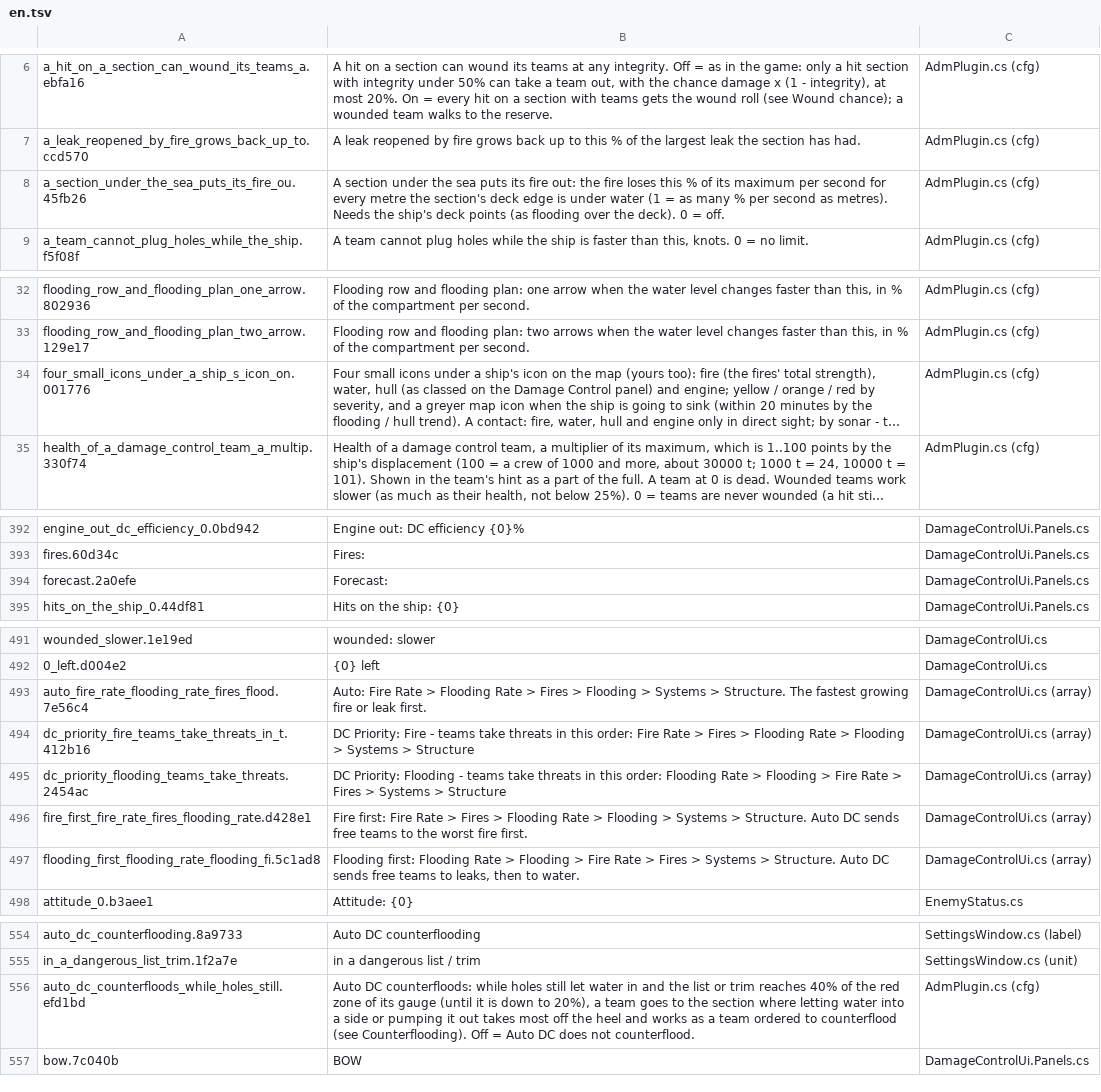
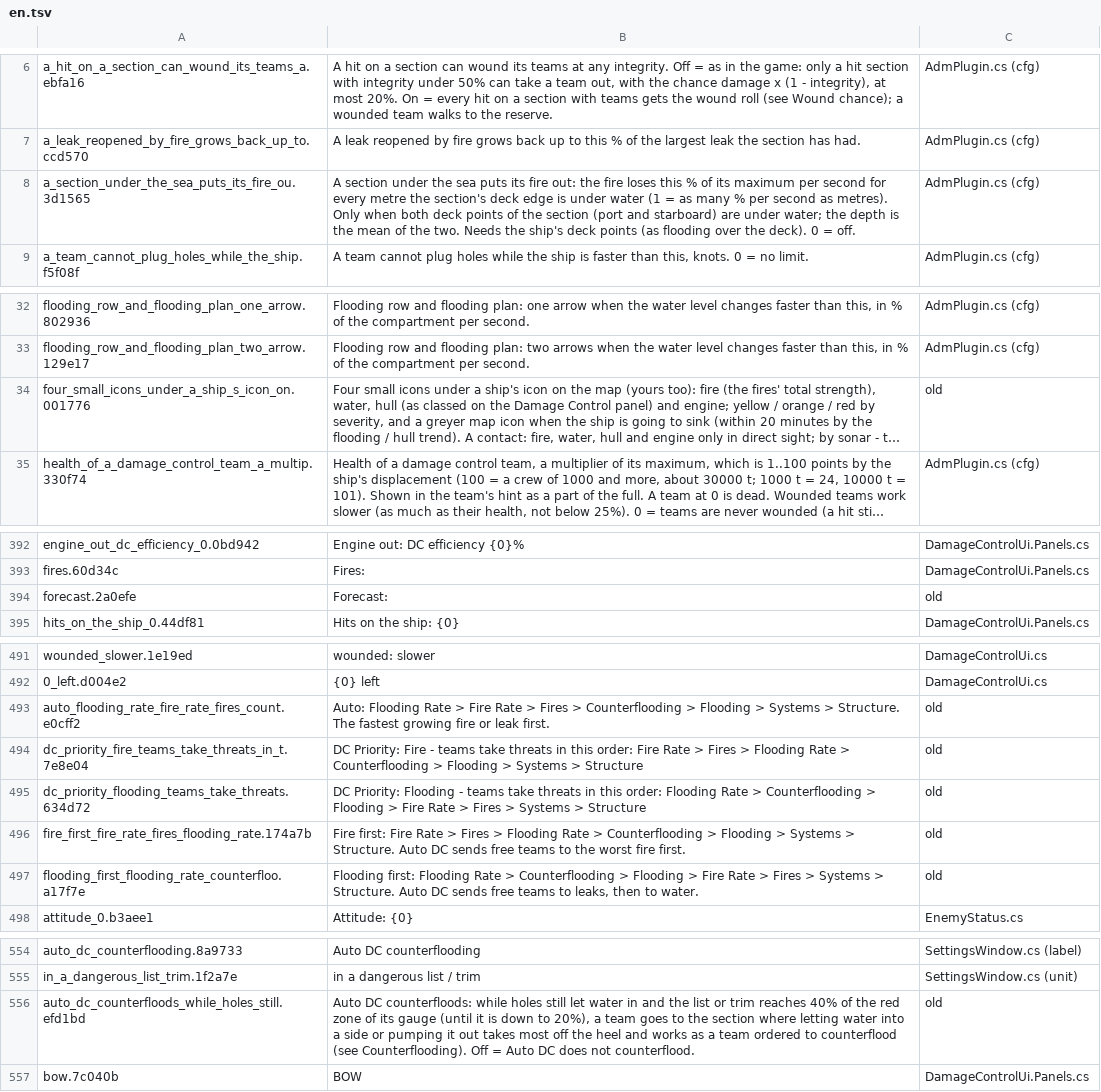
Before and after one commit to rgreat/SeaPower.AlternativeDamageModel, a TSV file: tools/loc/en.tsv, drawn as a sheet; only a part is shown, gaps mark what is left out; long unchanged cells end in …; removed rows and columns are numbered as before the commit, all else as after; the diff covers the shown part only; the diff names each change by its address in the sheet, - before the commit and + after, or states it on an @@ line.

```diff
--- a/tools/loc/en.tsv
+++ b/tools/loc/en.tsv
-A8: a_section_under_the_sea_puts_its_fire_ou.45fb26
+A8: a_section_under_the_sea_puts_its_fire_ou.3d1565
-B8: …as metres). Needs the…
+B8: …as metres). Only when both deck points of the section (port and starboard) are under water; the depth is the mean of the two. Needs the…
-C34: AdmPlugin.cs (cfg)
+C34: old
-C394: DamageControlUi.Panels.cs
+C394: old
-row 493: auto_fire_rate_flooding_rate_fires_flood.7e56c4 | Auto: Fire Rate > Flooding Rate > Fires > Flooding > Systems > Structure. The fastest growing fire or leak first. | DamageControlUi.cs (array)
-row 494: dc_priority_fire_teams_take_threats_in_t.412b16 | DC Priority: Fire - teams take threats in this order: Fire Rate > Fires > Flooding Rate > Flooding > Systems > Structure | DamageControlUi.cs (array)
-row 495: dc_priority_flooding_teams_take_threats.2454ac | DC Priority: Flooding - teams take threats in this order: Flooding Rate > Flooding > Fire Rate > Fires > Systems > Structure | DamageControlUi.cs (array)
-row 496: fire_first_fire_rate_fires_flooding_rate.d428e1 | Fire first: Fire Rate > Fires > Flooding Rate > Flooding > Systems > Structure. Auto DC sends free teams to the worst fire first. | DamageControlUi.cs (array)
-row 497: flooding_first_flooding_rate_flooding_fi.5c1ad8 | Flooding first: Flooding Rate > Flooding > Fire Rate > Fires > Systems > Structure. Auto DC sends free teams to leaks, then to water. | DamageControlUi.cs (array)
+row 493: auto_flooding_rate_fire_rate_fires_count.e0cff2 | Auto: Flooding Rate > Fire Rate > Fires > Counterflooding > Flooding > Systems > Structure. The fastest growing fire or leak first. | old
+row 494: dc_priority_fire_teams_take_threats_in_t.7e8e04 | DC Priority: Fire - teams take threats in this order: Fire Rate > Fires > Flooding Rate > Counterflooding > Flooding > Systems > Structure | old
+row 495: dc_priority_flooding_teams_take_threats.634d72 | DC Priority: Flooding - teams take threats in this order: Flooding Rate > Counterflooding > Flooding > Fire Rate > Fires > Systems > Structure | old
+row 496: fire_first_fire_rate_fires_flooding_rate.174a7b | Fire first: Fire Rate > Fires > Flooding Rate > Counterflooding > Flooding > Systems > Structure. Auto DC sends free teams to the worst fire first. | old
+row 497: flooding_first_flooding_rate_counterfloo.a17f7e | Flooding first: Flooding Rate > Counterflooding > Flooding > Fire Rate > Fires > Systems > Structure. Auto DC sends free teams to leaks, then to water. | old
-C556: AdmPlugin.cs (cfg)
+C556: old
```
Also changed, not shown: 29 added rows elsewhere in this file, 47 other files.
